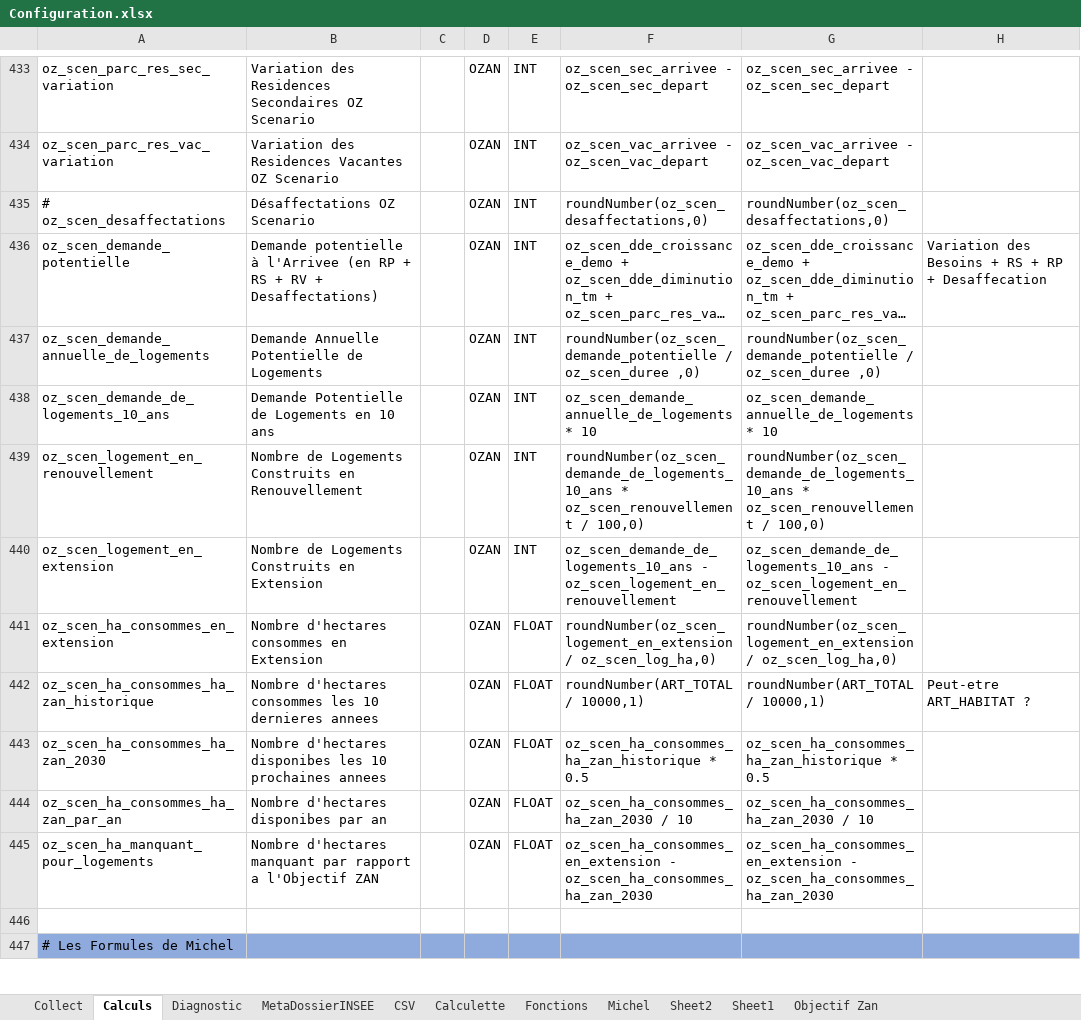
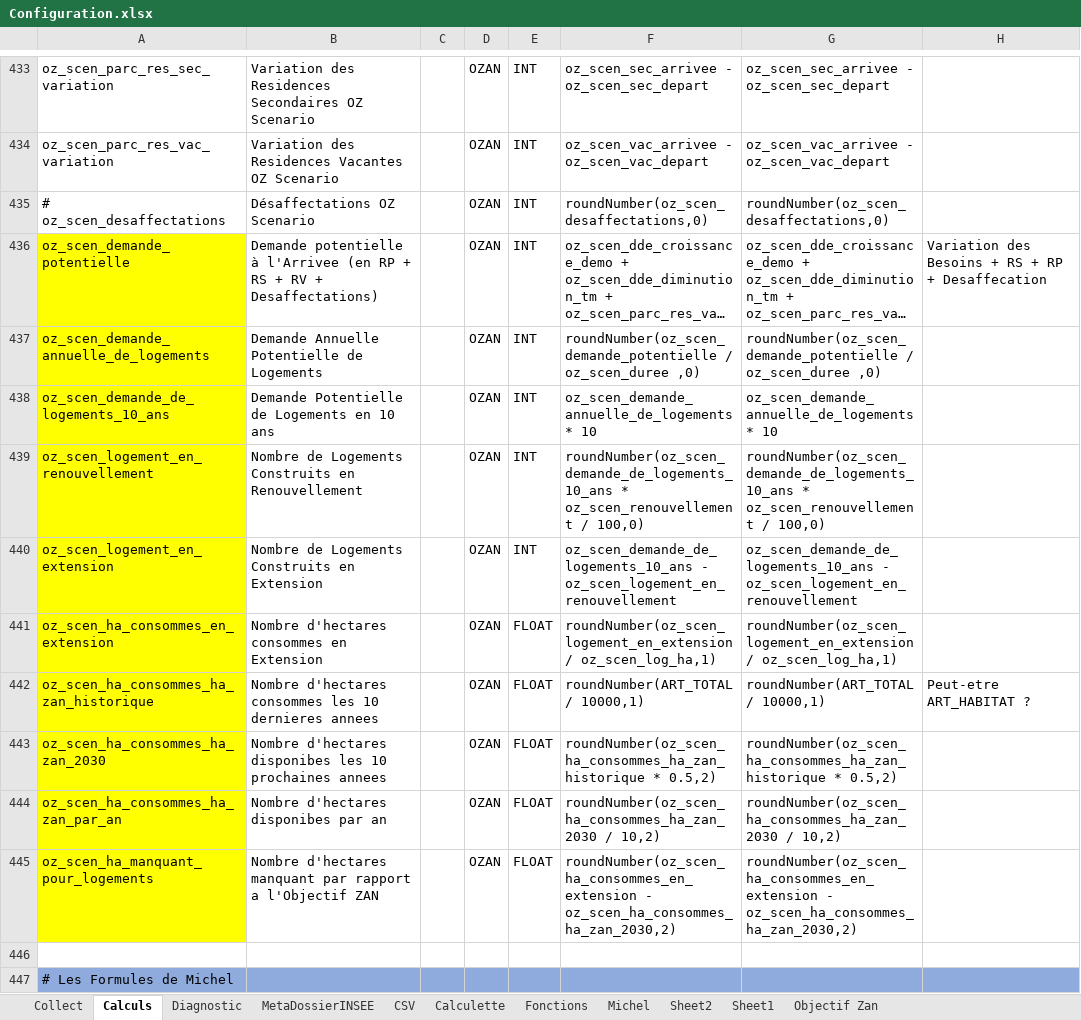
Before and after one commit to bheuse/ConsommationFonciere, an Excel workbook: input/Configuration.xlsx, sheet Calculs, drawn as a sheet; only a part is shown, gaps mark what is left out; long unchanged cells end in …; values as stored, in another font and other column widths than the file's, no borders; the diff covers the shown part only; the diff names each change by its address in the sheet, - before the commit and + after, or states it on an @@ line.

```diff
--- a/input/Configuration.xlsx (sheet Calculs)
+++ b/input/Configuration.xlsx (sheet Calculs)
-A436:A445 fill: none
+A436:A445 fill: #FFFF00
-F441: roundNumber(oz_scen_logement_en_extension / oz_scen_log_ha,0)
+F441: roundNumber(oz_scen_logement_en_extension / oz_scen_log_ha,1)
-G441: roundNumber(oz_scen_logement_en_extension / oz_scen_log_ha,0)
+G441: roundNumber(oz_scen_logement_en_extension / oz_scen_log_ha,1)
-F443: oz_scen_ha_consommes_ha_zan_historique * 0.5
+F443: roundNumber(oz_scen_ha_consommes_ha_zan_historique * 0.5,2)
-G443: oz_scen_ha_consommes_ha_zan_historique * 0.5
+G443: roundNumber(oz_scen_ha_consommes_ha_zan_historique * 0.5,2)
-F444: oz_scen_ha_consommes_ha_zan_2030 / 10
+F444: roundNumber(oz_scen_ha_consommes_ha_zan_2030 / 10,2)
-G444: oz_scen_ha_consommes_ha_zan_2030 / 10
+G444: roundNumber(oz_scen_ha_consommes_ha_zan_2030 / 10,2)
-F445: oz_scen_ha_consommes_en_extension - oz_scen_ha_consommes_ha_zan_2030
+F445: roundNumber(oz_scen_ha_consommes_en_extension - oz_scen_ha_consommes_ha_zan_2030,2)
-G445: oz_scen_ha_consommes_en_extension - oz_scen_ha_consommes_ha_zan_2030
+G445: roundNumber(oz_scen_ha_consommes_en_extension - oz_scen_ha_consommes_ha_zan_2030,2)
```
Also changed, not shown: 2 added rows, 2 removed rows, 20 edited cells and cell formats elsewhere in this sheet, sheet Diagnostic, sheet Collect, 3 other files.
